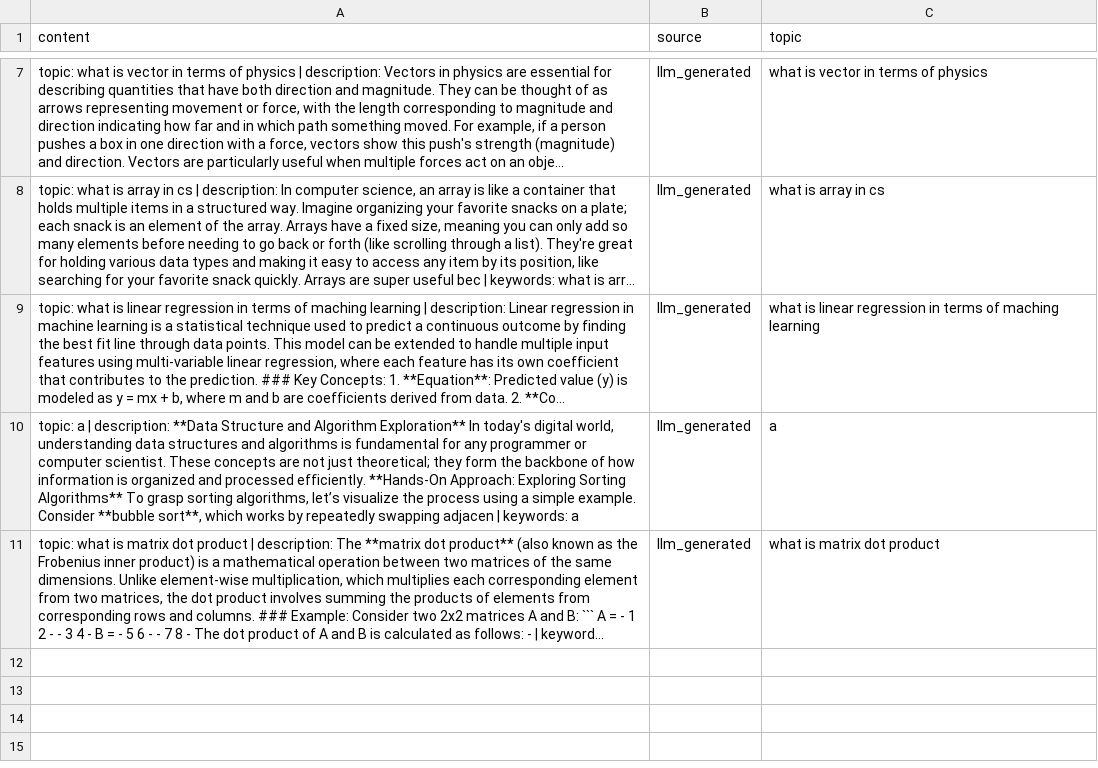
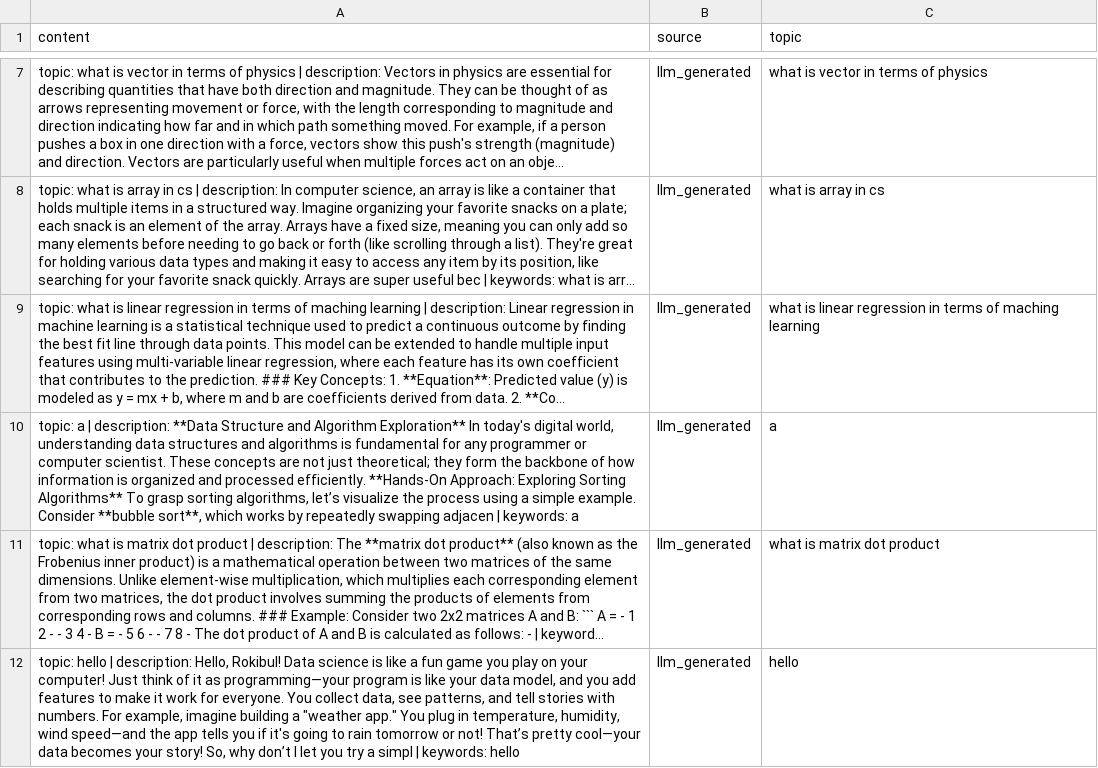
Before and after one commit to Rokibul1022/personalized_rag, a CSV file: datasets/llm_generated_knowledge.csv, drawn as a sheet; only a part is shown, gaps mark what is left out; long unchanged cells end in …; the diff names each change by its address in the sheet, - before the commit and + after, or states it on an @@ line.

```diff
--- a/datasets/llm_generated_knowledge.csv
+++ b/datasets/llm_generated_knowledge.csv
+row 12: topic: hello | description: Hello, Rokibul! Data science is like a fun game you play on your computer! Just think of it as programming—your program is like your data model, and you add features to make it work for everyone. You collect data, see patterns, and tell stories with numbers. For example, imagine building a "weather app." You plug in temperature, humidity, wind speed—and the app tells you if it's going to rain tomorrow or not! That’s pretty cool—your data becomes your story! So, why don’t I let you try a simpl | keywords: hello | llm_generated | hello
```
Also changed, not shown: 13 other files.
